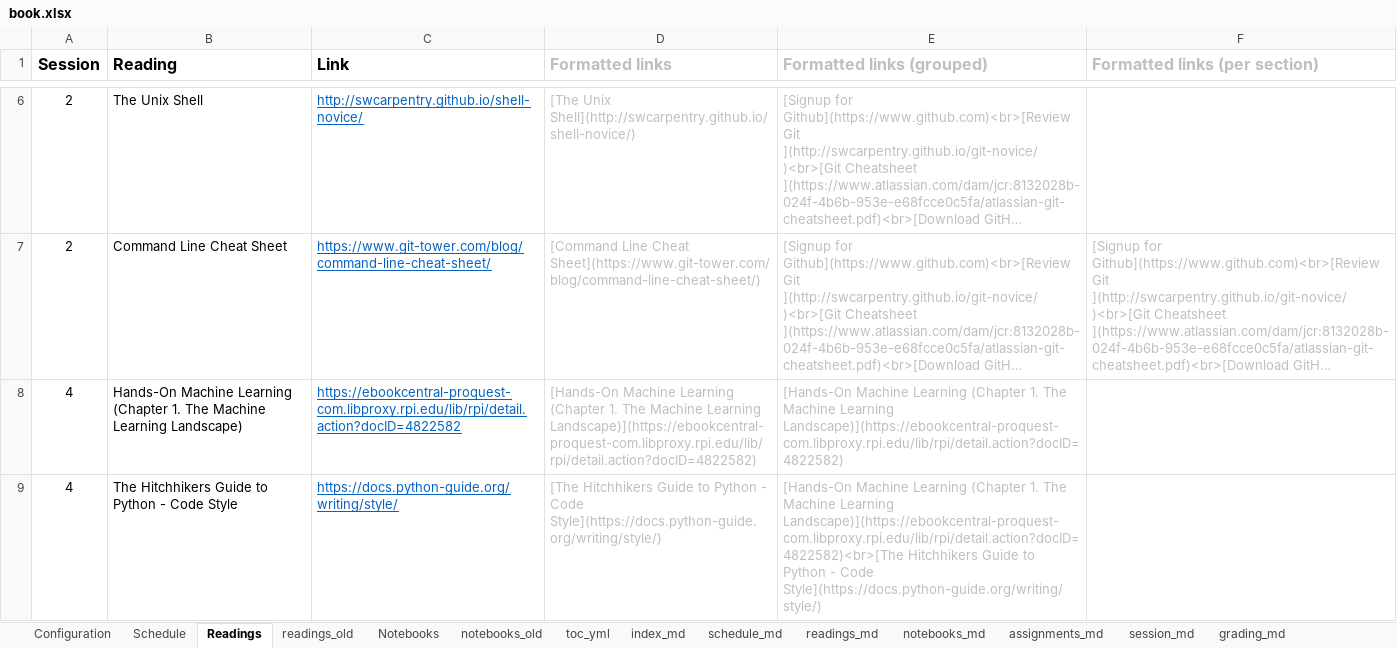
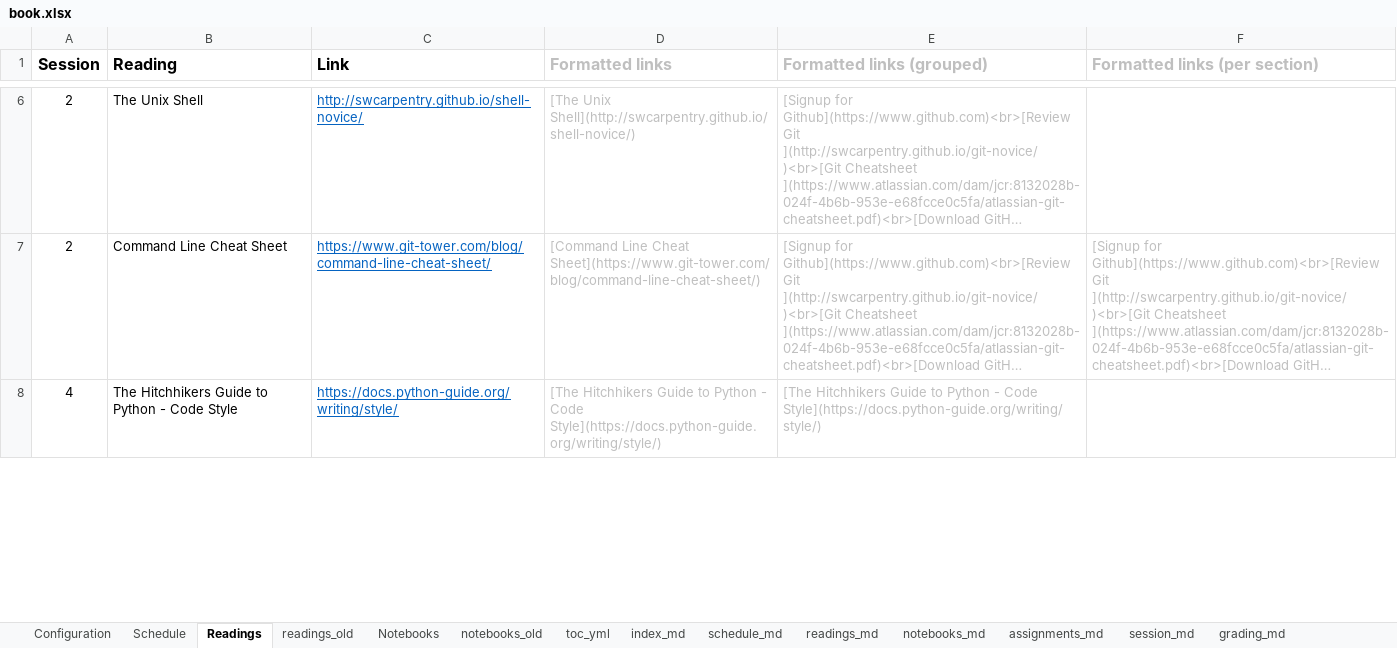
Before and after one commit to RPI-DATA/course-intro-ml-app, an Excel workbook: book.xlsx, sheet Readings, drawn as a sheet; only a part is shown, gaps mark what is left out; long unchanged cells end in …; values as stored, in another font and other column widths than the file's, no borders; removed rows and columns are numbered as before the commit, all else as after; the diff covers the shown part only; the diff names each change by its address in the sheet, - before the commit and + after, or states it on an @@ line.

```diff
--- a/book.xlsx (sheet Readings)
+++ b/book.xlsx (sheet Readings)
-row 8: 4 | Hands-On Machine Learning (Chapter 1. The Machine Learning Landscape) | https://ebookcentral-proquest-com.libproxy.rpi.edu/lib/rpi/detail.action?docID=4822582 | [Hands-On Machine Learning (Chapter 1. The Machine Learning Landscape)](https://ebookcentral-proquest-com.libproxy.rpi.edu/lib/rpi/detail.action?docID=4822582) | [Hands-On Machine Learning (Chapter 1. The Machine Learning Landscape)](https://ebookcentral-proquest-com.libproxy.rpi.edu/lib/rpi/detail.action?docID=4822582)
-E8 (Formatted links (grouped)): [Hands-On Machine Learning (Chapter 1. The Machine Learning Landscape)](https://ebookcentral-proquest-com.libproxy.rpi.edu/lib/rpi/detail.action?docID=4822582)<br>[The Hitchhikers Guide…
+E8 (Formatted links (grouped)): [The Hitchhikers Guide…
```
Also changed, not shown: 1 added row and 3 edited cells elsewhere in this sheet, sheet Notebooks, sheet session_md, sheet Schedule, sheet readings_md, sheet schedule_md, sheet Configuration, 3 more sheets, formulas that keep their value, 31 other files.
